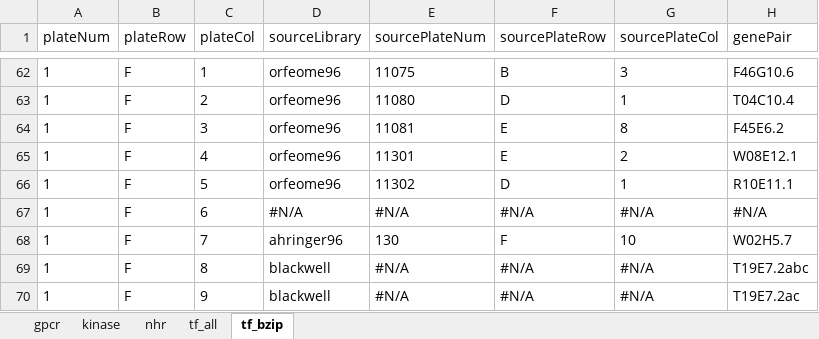
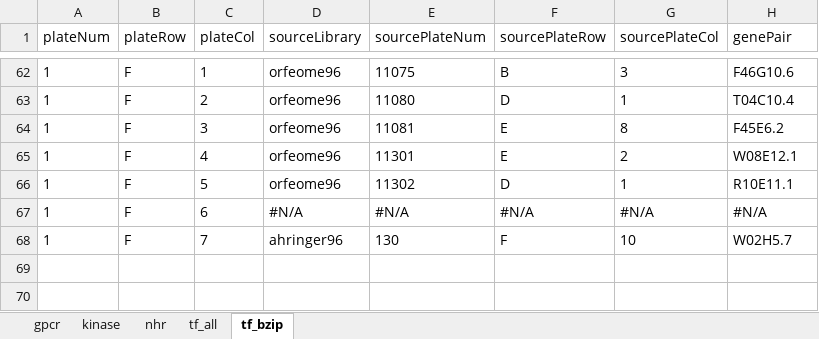
Before and after one commit to acidgenomics/WormBase, an Excel workbook: data-raw/cherrypick.xlsx, sheet tf_bzip, drawn as a sheet; only a part is shown, gaps mark what is left out; values as stored, in another font and other column widths than the file's, no borders; the diff names each change by its address in the sheet, - before the commit and + after, or states it on an @@ line.

```diff
--- a/data-raw/cherrypick.xlsx (sheet tf_bzip)
+++ b/data-raw/cherrypick.xlsx (sheet tf_bzip)
-row 69: 1 | F | 8 | blackwell | #N/A | #N/A | #N/A | T19E7.2abc
-row 70: 1 | F | 9 | blackwell | #N/A | #N/A | #N/A | T19E7.2ac
```
Also changed, not shown: sheet tf_all, 9 other files.
